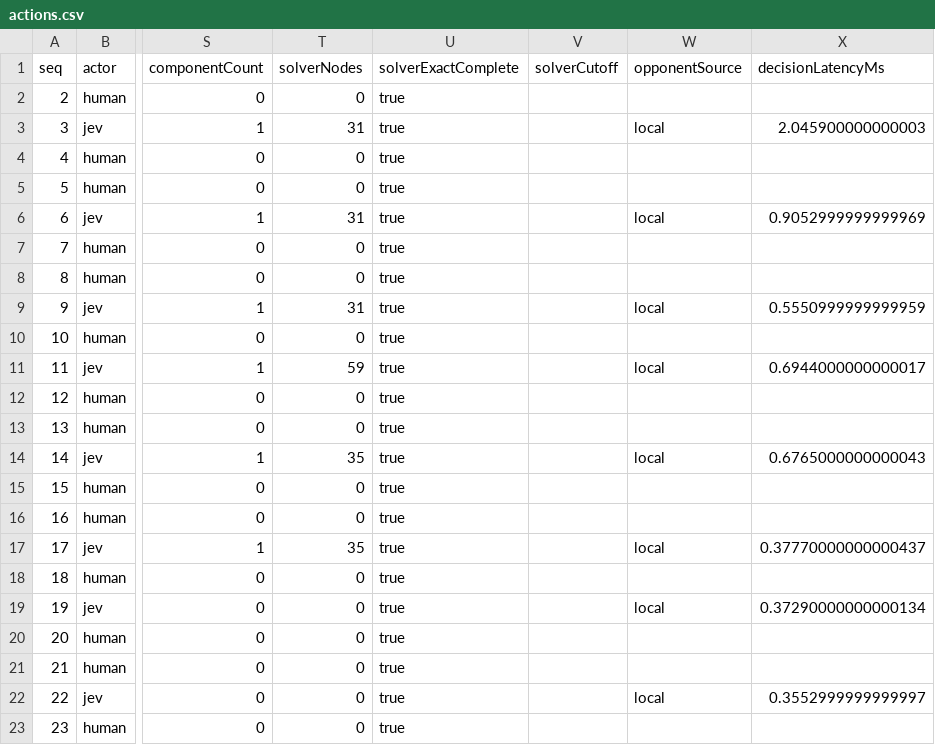
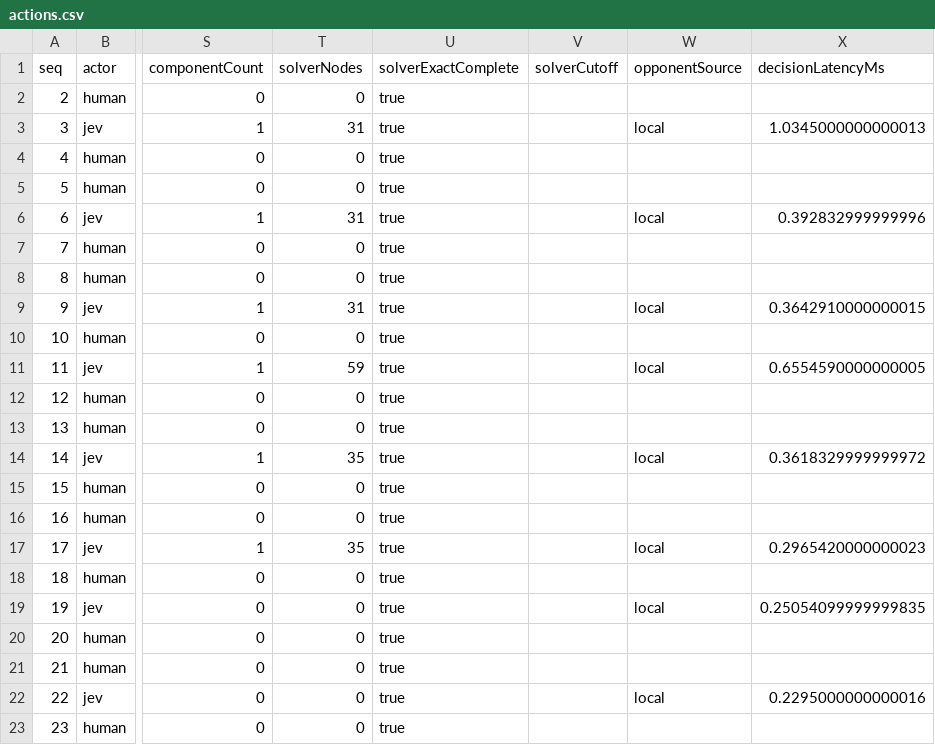
Before and after one commit to jevplays-games/jev-minesweeper, a CSV file: reports/sample/actions.csv, drawn as a sheet; only a part is shown, gaps mark what is left out; the diff names each change by its address in the sheet, - before the commit and + after, or states it on an @@ line.

```diff
--- a/reports/sample/actions.csv
+++ b/reports/sample/actions.csv
-X3 (decisionLatencyMs): 2.045900000000003
+X3 (decisionLatencyMs): 1.0345000000000013
-X6 (decisionLatencyMs): 0.9052999999999969
+X6 (decisionLatencyMs): 0.392832999999996
-X9 (decisionLatencyMs): 0.5550999999999959
+X9 (decisionLatencyMs): 0.3642910000000015
-X11 (decisionLatencyMs): 0.6944000000000017
+X11 (decisionLatencyMs): 0.6554590000000005
-X14 (decisionLatencyMs): 0.6765000000000043
+X14 (decisionLatencyMs): 0.3618329999999972
-X17 (decisionLatencyMs): 0.37770000000000437
+X17 (decisionLatencyMs): 0.2965420000000023
-X19 (decisionLatencyMs): 0.37290000000000134
+X19 (decisionLatencyMs): 0.25054099999999835
-X22 (decisionLatencyMs): 0.3552999999999997
+X22 (decisionLatencyMs): 0.2295000000000016
```
Also changed, not shown: reports/benchmark-expert/summary.csv, reports/benchmark/summary.csv, 18 other files.
